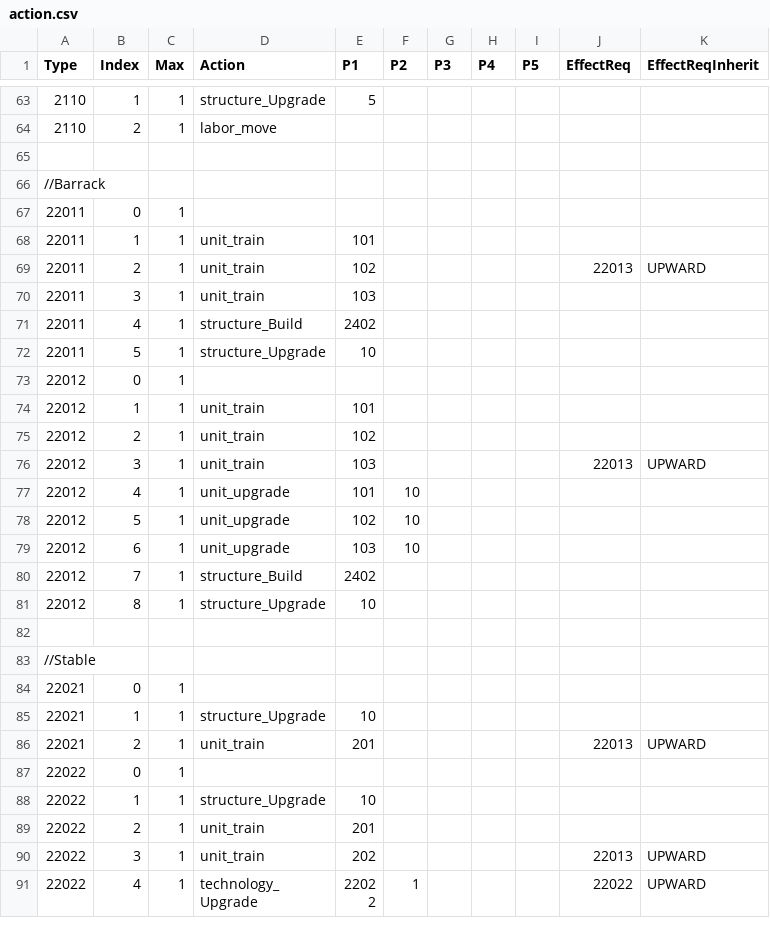
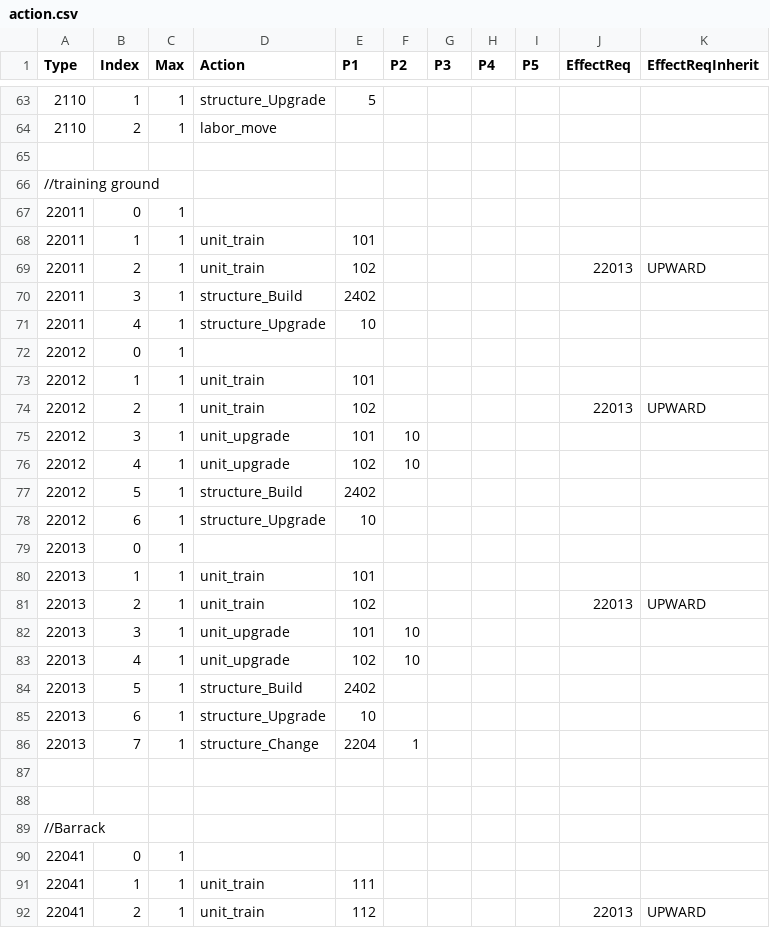
Before and after one commit to giulianob/tribalhero, a CSV file: conf/csv/action.csv, drawn as a sheet; only a part is shown, gaps mark what is left out; the shorter side is filled out with more unchanged rows; the diff covers the shown part only.

```diff
--- a/conf/csv/action.csv
+++ b/conf/csv/action.csv
@@ -65,3 +65,3 @@ Type,Index,Max,Action,P1,P2,P3,P4,P5,EffectReq,EffectReqInherit
 ,,,,,,,,,,
-//Barrack,,,,,,,,,,
+//training ground,,,,,,,,,,
 22011,0,1,,,,,,,,
@@ -69,13 +69,24 @@ Type,Index,Max,Action,P1,P2,P3,P4,P5,EffectReq,EffectReqInherit
 22011,2,1,unit_train,102,,,,,22013,UPWARD
-22011,3,1,unit_train,103,,,,,,
-22011,4,1,structure_Build,2402,,,,,,
-22011,5,1,structure_Upgrade,10,,,,,,
+22011,3,1,structure_Build,2402,,,,,,
+22011,4,1,structure_Upgrade,10,,,,,,
 22012,0,1,,,,,,,,
 22012,1,1,unit_train,101,,,,,,
-22012,2,1,unit_train,102,,,,,,
-22012,3,1,unit_train,103,,,,,22013,UPWARD
-22012,4,1,unit_upgrade,101,10,,,,,
-22012,5,1,unit_upgrade,102,10,,,,,
-22012,6,1,unit_upgrade,103,10,,,,,
-22012,7,1,structure_Build,2402,,,,,,
-22012,8,1,structure_Upgrade,10,,,,,,
+22012,2,1,unit_train,102,,,,,22013,UPWARD
+22012,3,1,unit_upgrade,101,10,,,,,
+22012,4,1,unit_upgrade,102,10,,,,,
+22012,5,1,structure_Build,2402,,,,,,
+22012,6,1,structure_Upgrade,10,,,,,,
+22013,0,1,,,,,,,,
+22013,1,1,unit_train,101,,,,,,
+22013,2,1,unit_train,102,,,,,22013,UPWARD
+22013,3,1,unit_upgrade,101,10,,,,,
+22013,4,1,unit_upgrade,102,10,,,,,
+22013,5,1,structure_Build,2402,,,,,,
+22013,6,1,structure_Upgrade,10,,,,,,
+22013,7,1,structure_Change,2204,1,,,,,
+,,,,,,,,,,
+,,,,,,,,,,
+//Barrack,,,,,,,,,,
+22041,0,1,,,,,,,,
+22041,1,1,unit_train,111,,,,,,
+22041,2,1,unit_train,112,,,,,22013,UPWARD
```
Also changed, not shown: 24 added rows elsewhere in this file, conf/csv/structure.csv, 1 other file.
